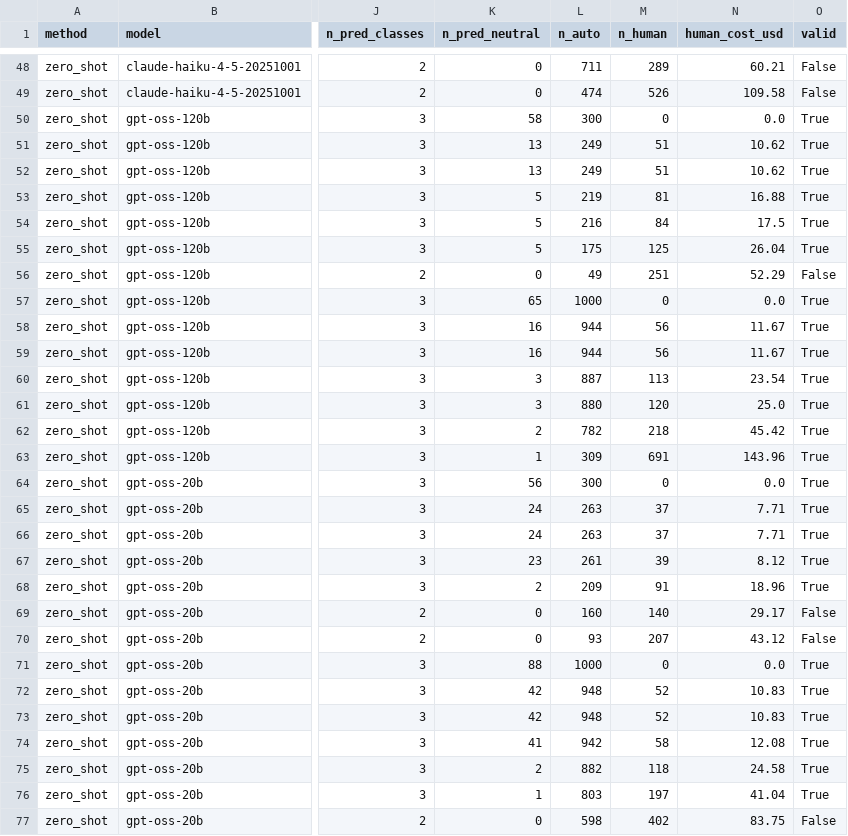
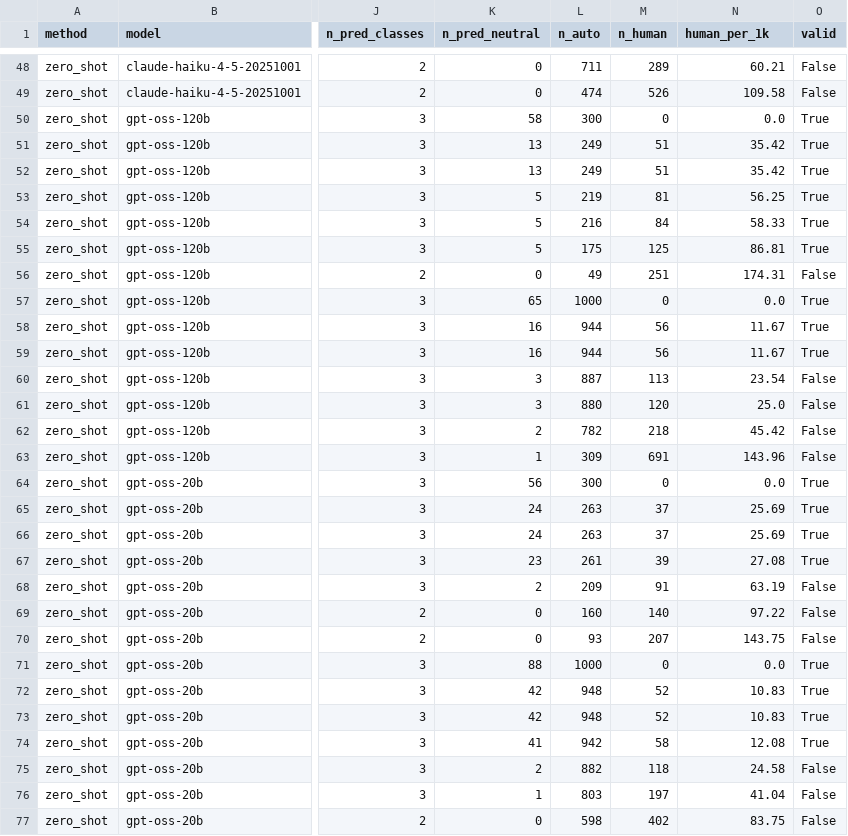
Before and after one commit to Rabiarkan/llm-vs-classic-ml-text-classification, a CSV file: results/analysis/confidence_sweep.csv, drawn as a sheet; only a part is shown, gaps mark what is left out; the diff covers the shown part only; the diff names each change by its address in the sheet, - before the commit and + after, or states it on an @@ line.

```diff
--- a/results/analysis/confidence_sweep.csv
+++ b/results/analysis/confidence_sweep.csv
-N1: human_cost_usd
+N1: human_per_1k
-N51:N52 (human_per_1k): 10.62
+N51:N52 (human_per_1k): 35.42
-N53 (human_per_1k): 16.88
+N53 (human_per_1k): 56.25
-N54 (human_per_1k): 17.5
+N54 (human_per_1k): 58.33
-N55 (human_per_1k): 26.04
+N55 (human_per_1k): 86.81
-N56 (human_per_1k): 52.29
+N56 (human_per_1k): 174.31
-O60:O63 (valid): True
+O60:O63 (valid): False
-N65:N66 (human_per_1k): 7.71
+N65:N66 (human_per_1k): 25.69
-N67 (human_per_1k): 8.12
+N67 (human_per_1k): 27.08
-N68 (human_per_1k): 18.96
+N68 (human_per_1k): 63.19
-O68 (valid): True
+O68 (valid): False
-N69 (human_per_1k): 29.17
+N69 (human_per_1k): 97.22
-N70 (human_per_1k): 43.12
+N70 (human_per_1k): 143.75
-O75:O76 (valid): True
+O75:O76 (valid): False
```
Also changed, not shown: 27 edited cells elsewhere in this file, results/analysis/error_overlap.csv, results/analysis/learning_curve.csv, 12 other files.
